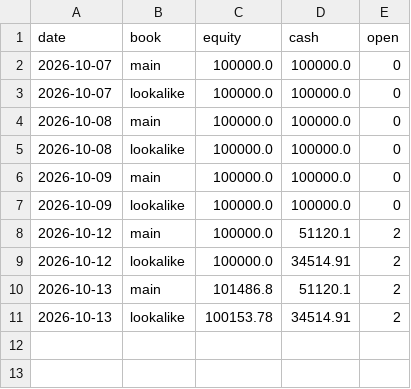
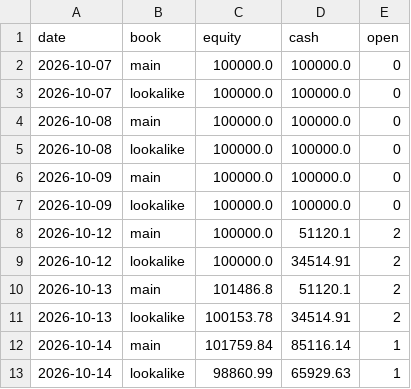
Before and after one commit to SiddhantAnand/stocks-paper-trader, a CSV file: data/paper/equity.csv, drawn as a sheet; the diff names each change by its address in the sheet, - before the commit and + after, or states it on an @@ line.

```diff
--- a/data/paper/equity.csv
+++ b/data/paper/equity.csv
+row 12: 2026-10-14 | main | 101759.84 | 85116.14 | 1
+row 13: 2026-10-14 | lookalike | 98860.99 | 65929.63 | 1
```
Also changed, not shown: data/paper/trades.csv, 7 other files.
